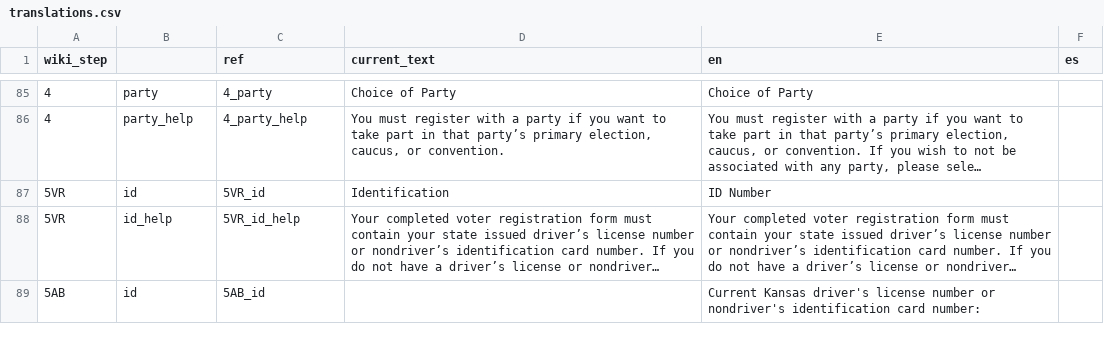
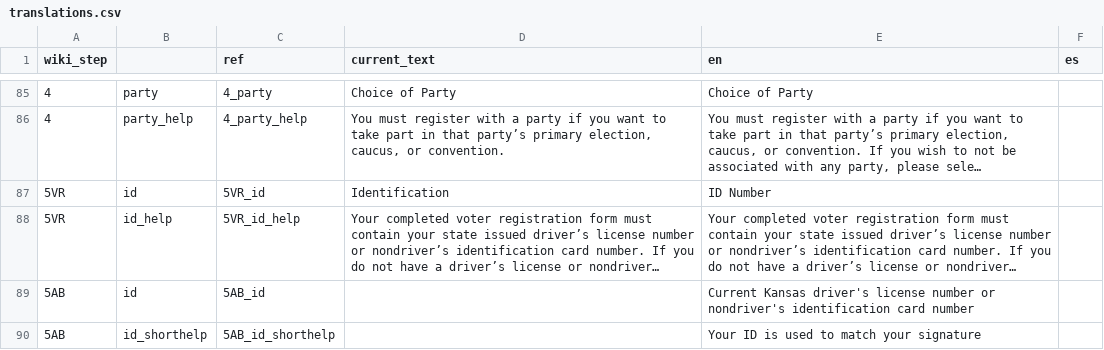
Before and after one commit to 8by8-org/usvotes, a CSV file: translations.csv, drawn as a sheet; only a part is shown, gaps mark what is left out; long unchanged cells end in …; the diff covers the shown part only; the diff names each change by its address in the sheet, - before the commit and + after, or states it on an @@ line.

Commit message:
Step AB5 (#94)

```diff
--- a/translations.csv
+++ b/translations.csv
-E89 (en): …identification card number:
+E89 (en): …identification card number
+row 90: 5AB | id_shorthelp | 5AB_id_shorthelp |  | Your ID is used to match your signature
```
Also changed, not shown: 1 edited cell elsewhere in this file, 14 other files.
